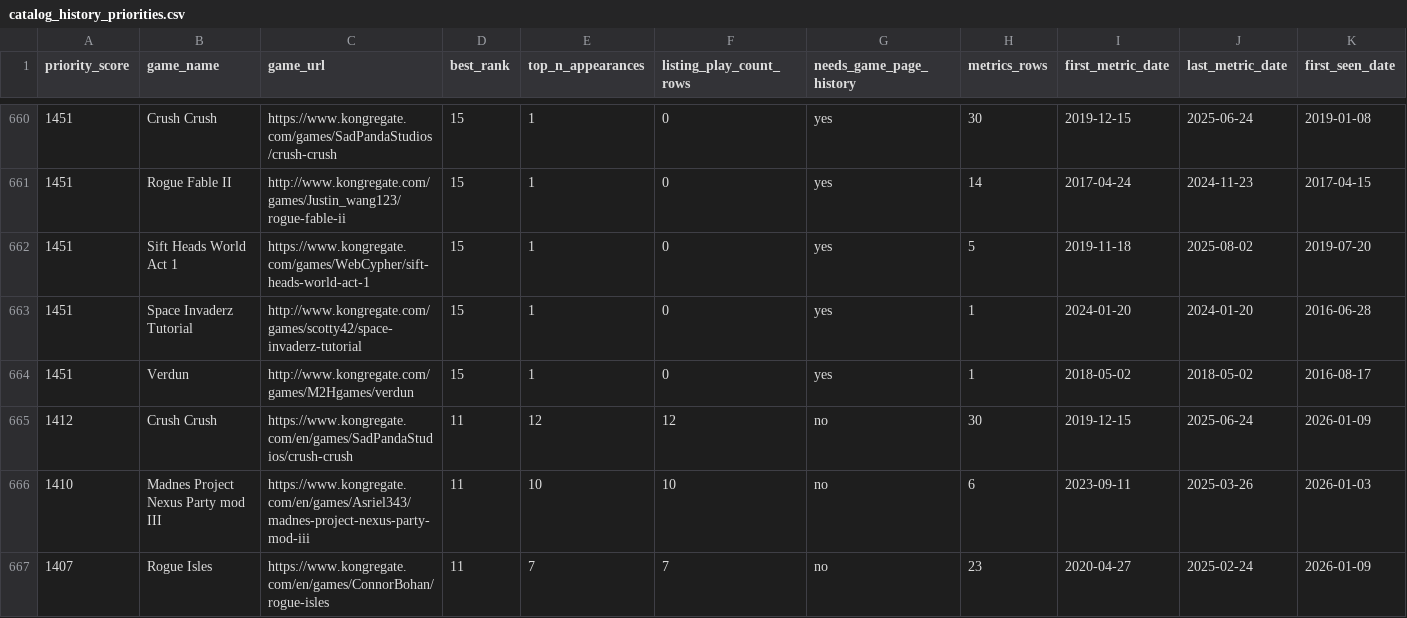
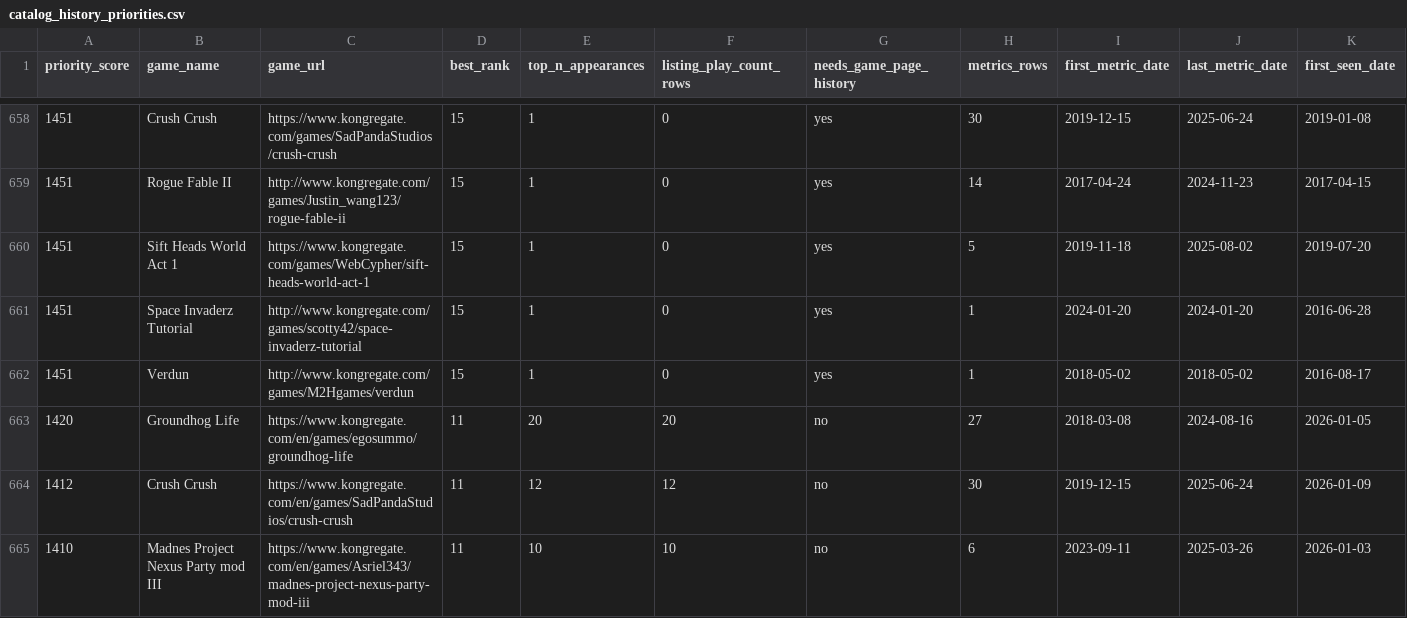
Before and after one commit to DataViking-Tech/kongregate-plays-data, a CSV file: data/processed/catalog_history_priorities.csv, drawn as a sheet; only a part is shown, gaps mark what is left out; the shorter side is filled out with more unchanged rows; rows hold the shown columns only; the diff covers the shown part only; the diff names each change by its address in the sheet, - before the commit and + after, or states it on an @@ line.

Commit message:
Backfill additional metrics history

```diff
--- a/data/processed/catalog_history_priorities.csv
+++ b/data/processed/catalog_history_priorities.csv
+row 663: 1420 | Groundhog Life | https://www.kongregate.com/en/games/egosummo/groundhog-life | 11 | 20 | 20 | no | 27 | 2018-03-08 | 2024-08-16 | 2026-01-05
```
Also changed, not shown: 5 added rows and 6 removed rows elsewhere in this file, data/processed/coverage_by_year.csv, data/processed/data_quality_issues.csv, 14 other files.
